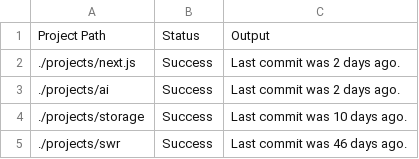
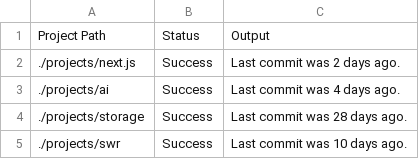
Before and after one commit to wcatron/query-projects, a CSV file: example/results/how-activily-maintained-is-the-project.csv, drawn as a sheet.

```diff
--- a/example/results/how-activily-maintained-is-the-project.csv
+++ b/example/results/how-activily-maintained-is-the-project.csv
@@ -2,4 +2,4 @@ Project Path,Status,Output
 ./projects/next.js,Success,Last commit was 2 days ago.
-./projects/ai,Success,Last commit was 2 days ago.
-./projects/storage,Success,Last commit was 10 days ago.
-./projects/swr,Success,Last commit was 46 days ago.
+./projects/ai,Success,Last commit was 4 days ago.
+./projects/storage,Success,Last commit was 28 days ago.
+./projects/swr,Success,Last commit was 10 days ago.
```
Also changed, not shown: example/results/return-the-path-to-every-markdown-file-in-the-project.csv, 15 other files.
